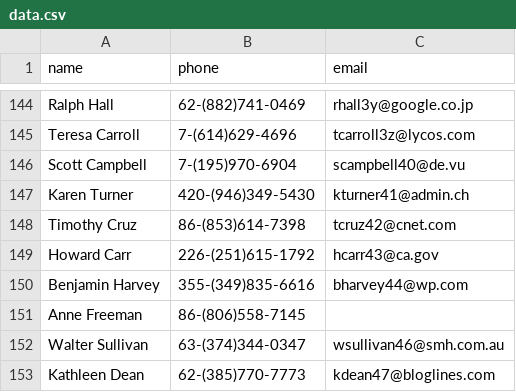
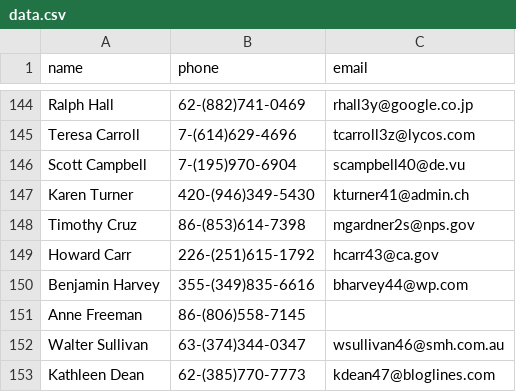
Before and after one commit to astoykov/data-clean-script, a CSV file: data.csv, drawn as a sheet; only a part is shown, gaps mark what is left out; the diff covers the shown part only.

```diff
--- a/data.csv
+++ b/data.csv
@@ -147,3 +147,3 @@ Scott Campbell,7-(195)970-6904,scampbell40@de.vu
 Karen Turner,420-(946)349-5430,kturner41@admin.ch
-Timothy Cruz,86-(853)614-7398,tcruz42@cnet.com
+Timothy Cruz,86-(853)614-7398,mgardner2s@nps.gov
 Howard Carr,226-(251)615-1792,hcarr43@ca.gov
```
Also changed, not shown: 6 edited cells elsewhere in this file.
